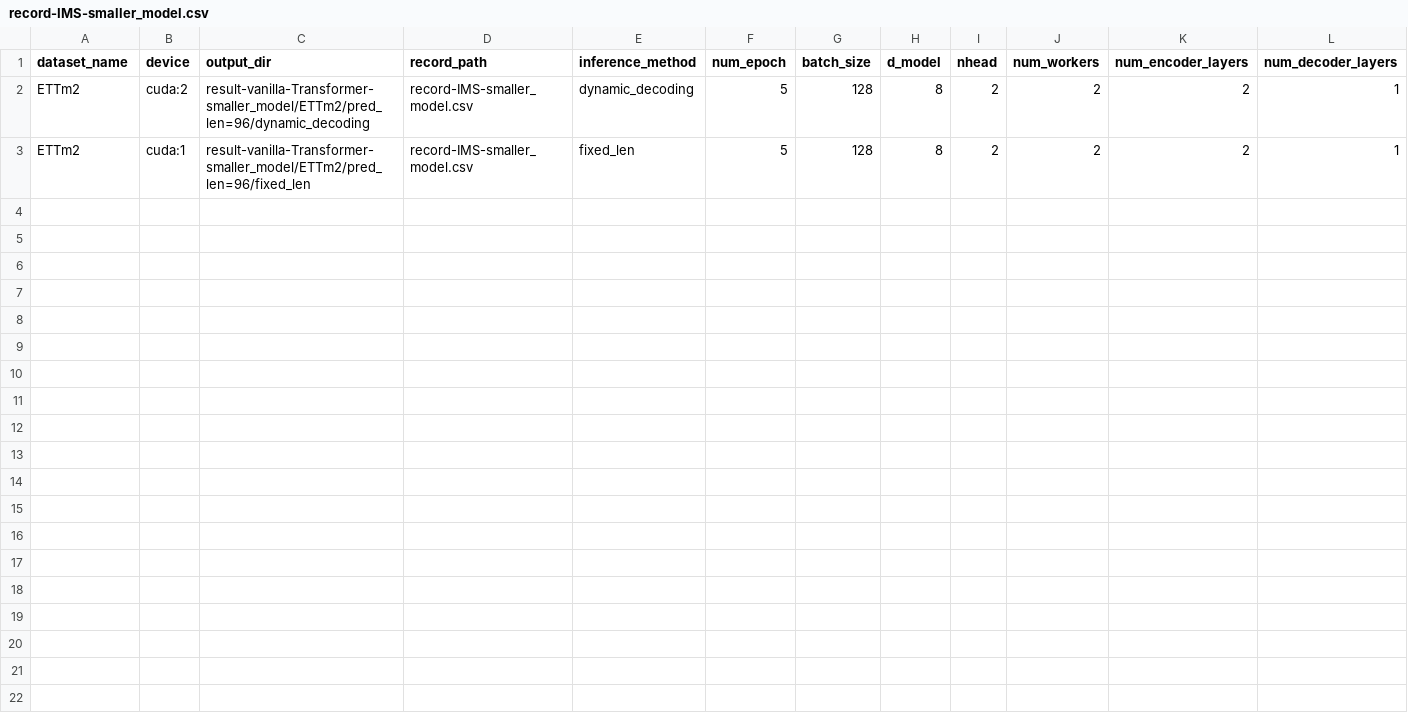
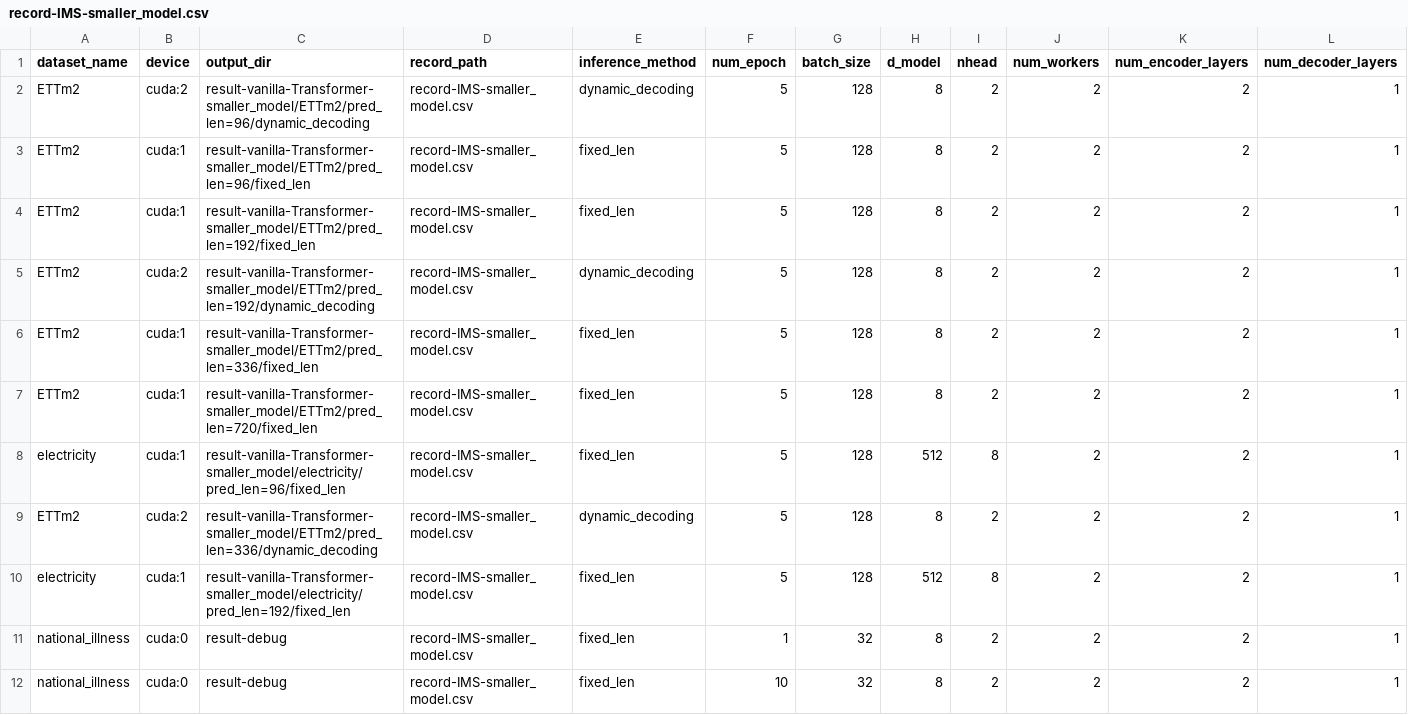
Before and after one commit to zerzerzerz/Transformer-Time-Series-Forecasting, a CSV file: record-IMS-smaller_model.csv, drawn as a sheet; only a part is shown; rows hold the shown columns only; the diff names each change by its address in the sheet, - before the commit and + after, or states it on an @@ line.

```diff
--- a/record-IMS-smaller_model.csv
+++ b/record-IMS-smaller_model.csv
+row 4: ETTm2 | cuda:1 | result-vanilla-Transformer-smaller_model/ETTm2/pred_len=192/fixed_len | record-IMS-smaller_model.csv | fixed_len | 5 | 128 | 8 | 2 | 2 | 2 | 1
+row 5: ETTm2 | cuda:2 | result-vanilla-Transformer-smaller_model/ETTm2/pred_len=192/dynamic_decoding | record-IMS-smaller_model.csv | dynamic_decoding | 5 | 128 | 8 | 2 | 2 | 2 | 1
+row 6: ETTm2 | cuda:1 | result-vanilla-Transformer-smaller_model/ETTm2/pred_len=336/fixed_len | record-IMS-smaller_model.csv | fixed_len | 5 | 128 | 8 | 2 | 2 | 2 | 1
+row 7: ETTm2 | cuda:1 | result-vanilla-Transformer-smaller_model/ETTm2/pred_len=720/fixed_len | record-IMS-smaller_model.csv | fixed_len | 5 | 128 | 8 | 2 | 2 | 2 | 1
+row 8: electricity | cuda:1 | result-vanilla-Transformer-smaller_model/electricity/pred_len=96/fixed_len | record-IMS-smaller_model.csv | fixed_len | 5 | 128 | 512 | 8 | 2 | 2 | 1
+row 9: ETTm2 | cuda:2 | result-vanilla-Transformer-smaller_model/ETTm2/pred_len=336/dynamic_decoding | record-IMS-smaller_model.csv | dynamic_decoding | 5 | 128 | 8 | 2 | 2 | 2 | 1
+row 10: electricity | cuda:1 | result-vanilla-Transformer-smaller_model/electricity/pred_len=192/fixed_len | record-IMS-smaller_model.csv | fixed_len | 5 | 128 | 512 | 8 | 2 | 2 | 1
+row 11: national_illness | cuda:0 | result-debug | record-IMS-smaller_model.csv | fixed_len | 1 | 32 | 8 | 2 | 2 | 2 | 1
+row 12: national_illness | cuda:0 | result-debug | record-IMS-smaller_model.csv | fixed_len | 10 | 32 | 8 | 2 | 2 | 2 | 1
```
Also changed, not shown: 3 other files.
